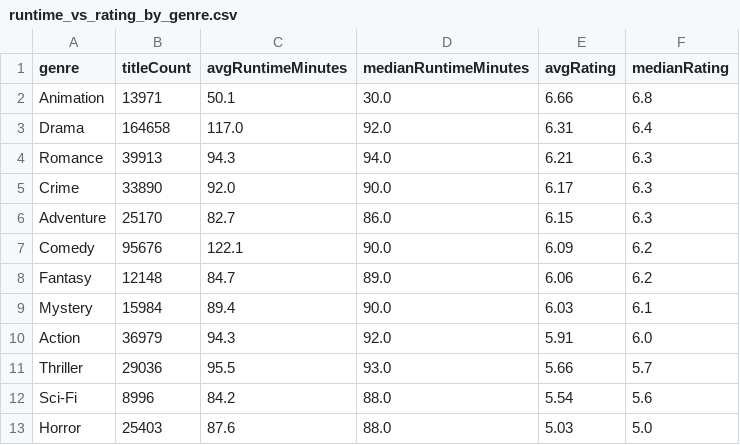
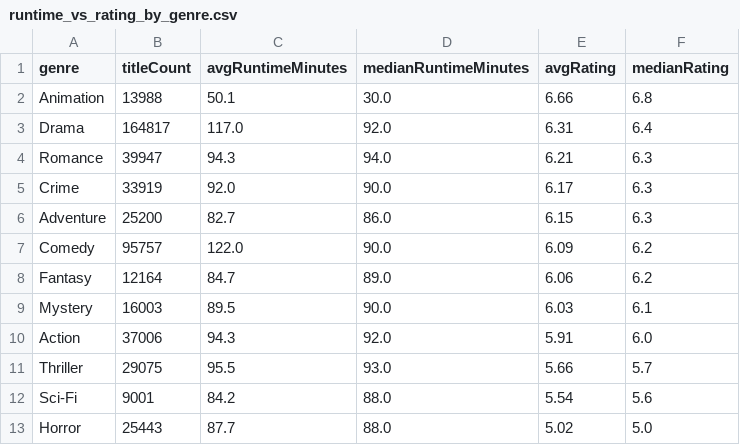
Before and after one commit to leonardosantosdev/imdb-analytics, a CSV file: dashboard/public/data/runtime_vs_rating_by_genre.csv, drawn as a sheet.

```diff
--- a/dashboard/public/data/runtime_vs_rating_by_genre.csv
+++ b/dashboard/public/data/runtime_vs_rating_by_genre.csv
@@ -1,13 +1,13 @@
 genre,titleCount,avgRuntimeMinutes,medianRuntimeMinutes,avgRating,medianRating
-Animation,13971,50.1,30.0,6.66,6.8
-Drama,164658,117.0,92.0,6.31,6.4
-Romance,39913,94.3,94.0,6.21,6.3
-Crime,33890,92.0,90.0,6.17,6.3
-Adventure,25170,82.7,86.0,6.15,6.3
-Comedy,95676,122.1,90.0,6.09,6.2
-Fantasy,12148,84.7,89.0,6.06,6.2
-Mystery,15984,89.4,90.0,6.03,6.1
-Action,36979,94.3,92.0,5.91,6.0
-Thriller,29036,95.5,93.0,5.66,5.7
-Sci-Fi,8996,84.2,88.0,5.54,5.6
-Horror,25403,87.6,88.0,5.03,5.0
+Animation,13988,50.1,30.0,6.66,6.8
+Drama,164817,117.0,92.0,6.31,6.4
+Romance,39947,94.3,94.0,6.21,6.3
+Crime,33919,92.0,90.0,6.17,6.3
+Adventure,25200,82.7,86.0,6.15,6.3
+Comedy,95757,122.0,90.0,6.09,6.2
+Fantasy,12164,84.7,89.0,6.06,6.2
+Mystery,16003,89.5,90.0,6.03,6.1
+Action,37006,94.3,92.0,5.91,6.0
+Thriller,29075,95.5,93.0,5.66,5.7
+Sci-Fi,9001,84.2,88.0,5.54,5.6
+Horror,25443,87.7,88.0,5.02,5.0
```
Also changed, not shown: dashboard/public/data/genre_popularity_by_decade.csv, dashboard/public/data/genre_weighted_ratings.csv, 17 other files.
